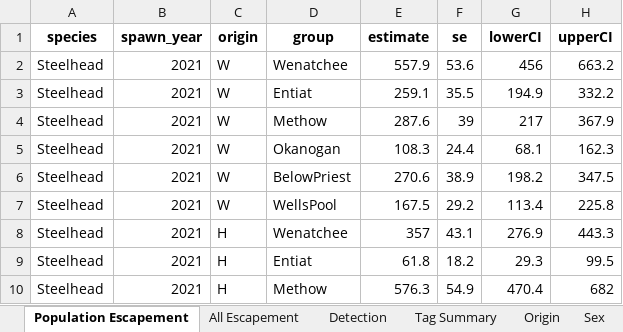
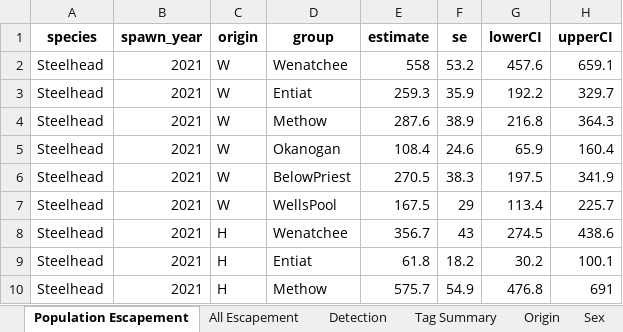
Before and after one commit to fourpeaksenv/DabomPriestRapidsSthd, an Excel workbook: outgoing/estimates/UC_Steelhead_2021_20220118.xlsx, sheet Population Escapement, drawn as a sheet; only a part is shown; values as stored, in another font and other column widths than the file's, no borders; the diff covers the shown part only; the diff names each change by its address in the sheet, - before the commit and + after, or states it on an @@ line.

```diff
--- a/outgoing/estimates/UC_Steelhead_2021_20220118.xlsx (sheet Population Escapement)
+++ b/outgoing/estimates/UC_Steelhead_2021_20220118.xlsx (sheet Population Escapement)
-E2 (estimate): 557.9
+E2 (estimate): 558
-F2 (se): 53.6
+F2 (se): 53.2
-G2 (lowerCI): 456
+G2 (lowerCI): 457.6
-H2 (upperCI): 663.2
+H2 (upperCI): 659.1
-E3 (estimate): 259.1
+E3 (estimate): 259.3
-F3 (se): 35.5
+F3 (se): 35.9
-G3 (lowerCI): 194.9
+G3 (lowerCI): 192.2
-H3 (upperCI): 332.2
+H3 (upperCI): 329.7
-F4 (se): 39
+F4 (se): 38.9
-G4 (lowerCI): 217
+G4 (lowerCI): 216.8
-H4 (upperCI): 367.9
+H4 (upperCI): 364.3
-E5 (estimate): 108.3
+E5 (estimate): 108.4
-F5 (se): 24.4
+F5 (se): 24.6
-G5 (lowerCI): 68.1
+G5 (lowerCI): 65.9
-H5 (upperCI): 162.3
+H5 (upperCI): 160.4
-E6 (estimate): 270.6
+E6 (estimate): 270.5
-F6 (se): 38.9
+F6 (se): 38.3
-G6 (lowerCI): 198.2
+G6 (lowerCI): 197.5
-H6 (upperCI): 347.5
+H6 (upperCI): 341.9
-F7 (se): 29.2
+F7 (se): 29
-H7 (upperCI): 225.8
+H7 (upperCI): 225.7
-E8 (estimate): 357
+E8 (estimate): 356.7
-F8 (se): 43.1
+F8 (se): 43
-G8 (lowerCI): 276.9
+G8 (lowerCI): 274.5
-H8 (upperCI): 443.3
+H8 (upperCI): 438.6
-G9 (lowerCI): 29.3
+G9 (lowerCI): 30.2
-H9 (upperCI): 99.5
+H9 (upperCI): 100.1
-E10 (estimate): 576.3
+E10 (estimate): 575.7
-G10 (lowerCI): 470.4
+G10 (lowerCI): 476.8
-H10 (upperCI): 682
+H10 (upperCI): 691
```
Also changed, not shown: 11 edited cells elsewhere in this sheet, sheet All Escapement, sheet Mark Group Site Escapement, sheet Age, sheet Biological Summary, sheet Mark Group Population, sheet Sex, 1 other file.
